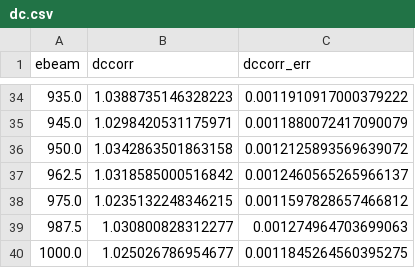
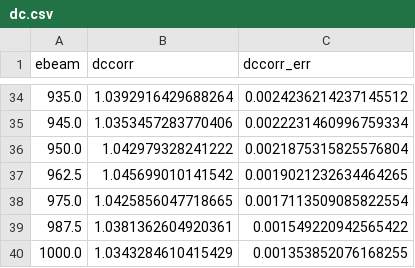
Before and after one commit to nikita-p/kskl20, a CSV file: data/11/results/dc.csv, drawn as a sheet; only a part is shown, gaps mark what is left out; the diff covers the shown part only.

```diff
--- a/data/11/results/dc.csv
+++ b/data/11/results/dc.csv
@@ -34,7 +34,7 @@ ebeam,dccorr,dccorr_err
-935.0,1.0388735146328223,0.0011910917000379222
-945.0,1.0298420531175971,0.0011880072417090079
-950.0,1.0342863501863158,0.0012125893569639072
-962.5,1.0318585000516842,0.0012460565265966137
-975.0,1.0235132248346215,0.0011597828657466812
-987.5,1.030800828312277,0.001274964703699063
-1000.0,1.025026786954677,0.0011845264560395275
+935.0,1.0392916429688264,0.0024236214237145512
+945.0,1.0353457283770406,0.0022231460996759334
+950.0,1.042979328241222,0.0021875315825576804
+962.5,1.045699010141542,0.0019021232634464265
+975.0,1.0425856047718665,0.0017113509085822554
+987.5,1.0381362604920361,0.001549220942565422
+1000.0,1.0343284610415429,0.001353852076168255
```
Also changed, not shown: 64 edited cells elsewhere in this file, data/11/results/dc_corrections.csv, data/12/results/dc_corrections.csv, 20 other files.
